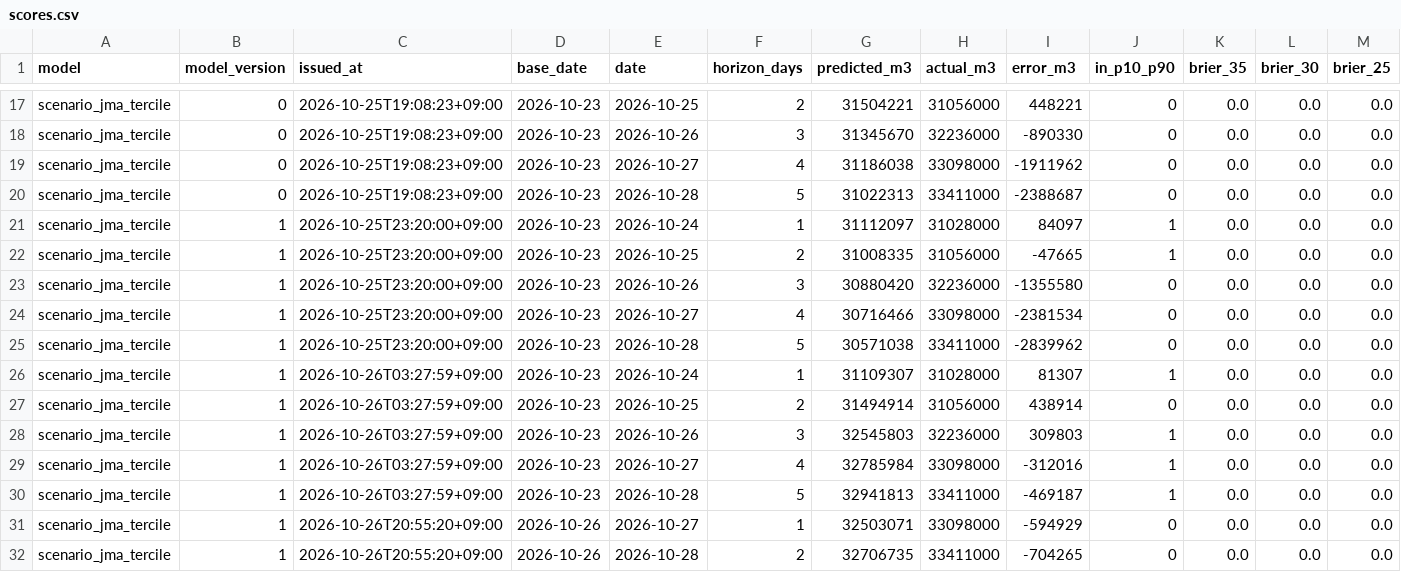
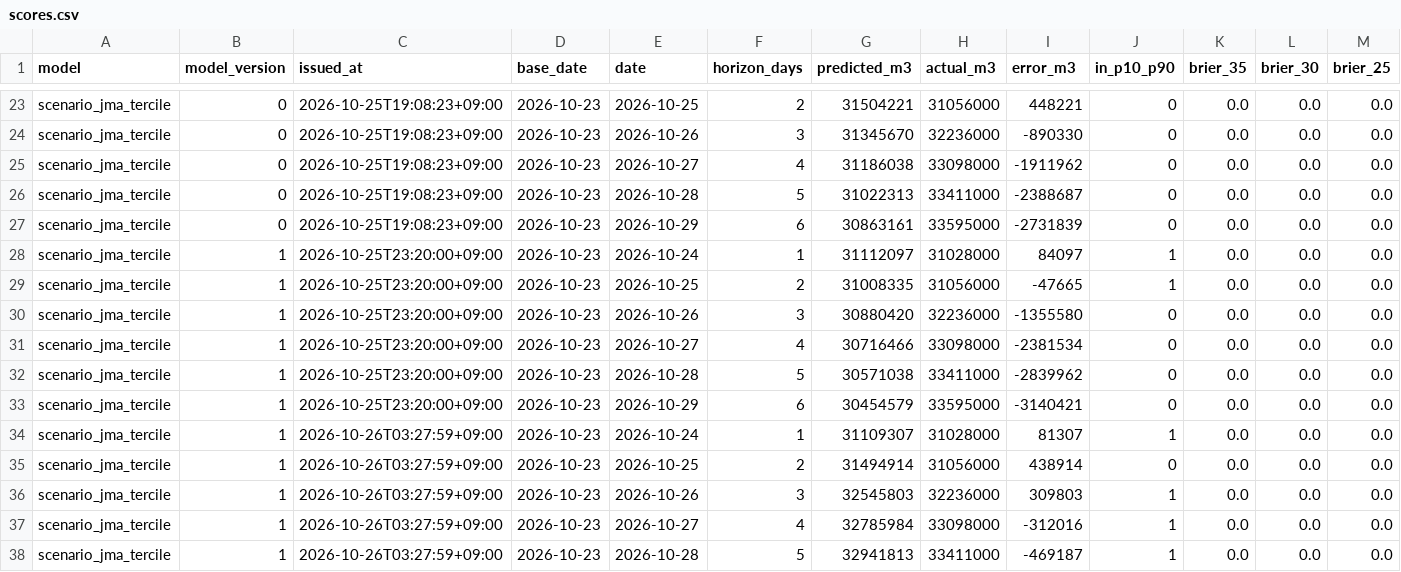
Before and after one commit to yohei-washizaki/fukuoka-dam-outlook, a CSV file: data/verification/scores.csv, drawn as a sheet; only a part is shown, gaps mark what is left out; the shorter side is filled out with more unchanged rows; rows hold the shown columns only; the diff covers the shown part only; the diff names each change by its address in the sheet, - before the commit and + after, or states it on an @@ line.

```diff
--- a/data/verification/scores.csv
+++ b/data/verification/scores.csv
+row 27: scenario_jma_tercile | 0 | 2026-10-25T19:08:23+09:00 | 2026-10-23 | 2026-10-29 | 6 | 30863161 | 33595000 | -2731839 | 0 | 0.0 | 0.0 | 0.0
+row 33: scenario_jma_tercile | 1 | 2026-10-25T23:20:00+09:00 | 2026-10-23 | 2026-10-29 | 6 | 30454579 | 33595000 | -3140421 | 0 | 0.0 | 0.0 | 0.0
```
Also changed, not shown: 11 added rows elsewhere in this file, data/normalized/dam_storage.csv, data/normalized/distribution.csv, 8 other files.
